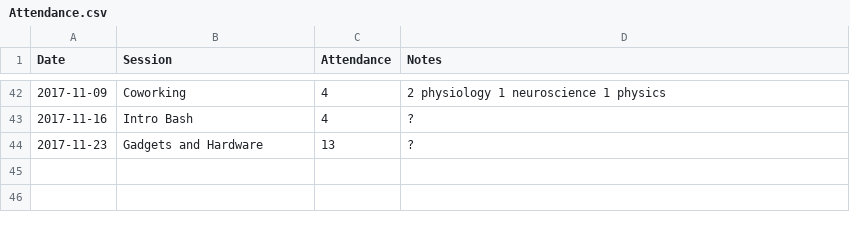
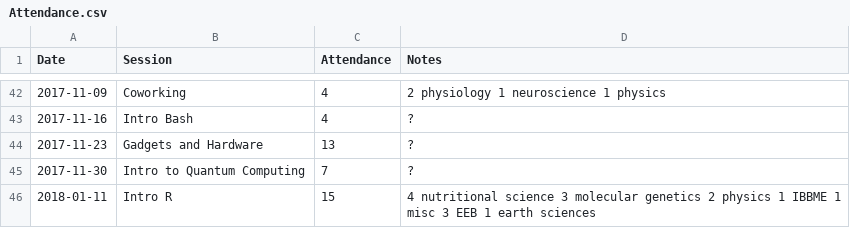
Before and after one commit to UofTCoders/council, a CSV file: Attendance.csv, drawn as a sheet; only a part is shown, gaps mark what is left out.

Commit message:
Update Attendance.csv

```diff
--- a/Attendance.csv
+++ b/Attendance.csv
@@ -44 +44,3 @@ Date,Session,Attendance,Notes,
 2017-11-23,Gadgets and Hardware,13,?,
+2017-11-30,Intro to Quantum Computing,7,?,
+2018-01-11,Intro R, 15,4 nutritional science 3 molecular genetics 2 physics 1 IBBME 1 misc 3 EEB 1 earth sciences
```
